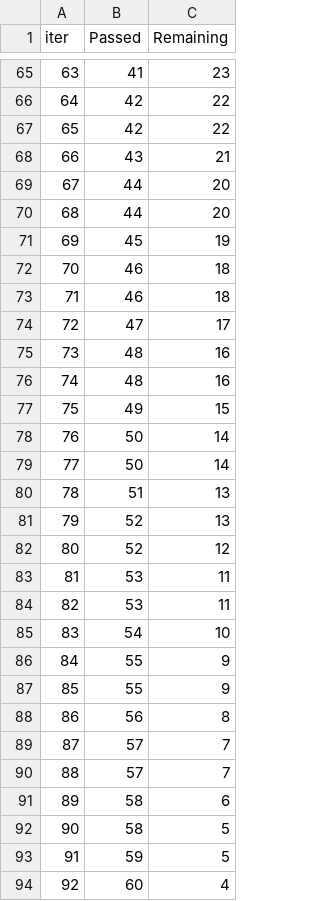
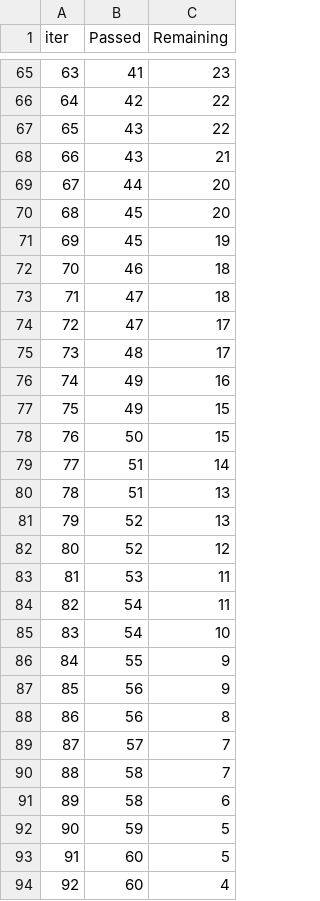
Before and after one commit to ikraaaaam/Ml-project-with-deployment, a TSV file: catboost_info/time_left.tsv, drawn as a sheet; only a part is shown, gaps mark what is left out; removed rows and columns are numbered as before the commit, all else as after; the diff covers the shown part only; the diff names each change by its address in the sheet, - before the commit and + after, or states it on an @@ line.

```diff
--- a/catboost_info/time_left.tsv
+++ b/catboost_info/time_left.tsv
@@ column A (iter) renumbered between rows 22 and 100 @@
-B67 (Passed): 42
+B67 (Passed): 43
-B70 (Passed): 44
+B70 (Passed): 45
-B73 (Passed): 46
+B73 (Passed): 47
-C75 (Remaining): 16
+C75 (Remaining): 17
-B76 (Passed): 48
+B76 (Passed): 49
-C78 (Remaining): 14
+C78 (Remaining): 15
-B79 (Passed): 50
+B79 (Passed): 51
-B84 (Passed): 53
+B84 (Passed): 54
-B87 (Passed): 55
+B87 (Passed): 56
-B90 (Passed): 57
+B90 (Passed): 58
-row 92: 90 | 58 | 5
+row 93: 91 | 60 | 5
```
Also changed, not shown: 10 added rows, 10 removed rows and 25 edited cells elsewhere in this file, 3 other files.
